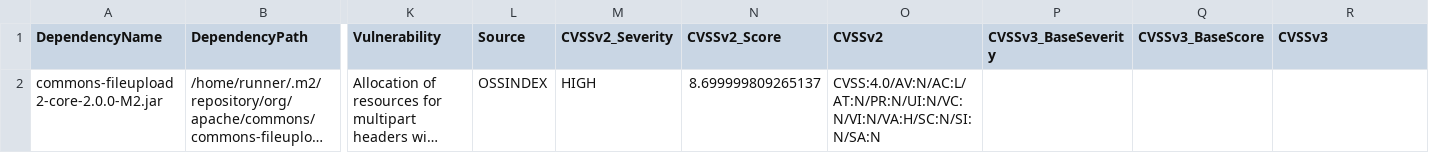
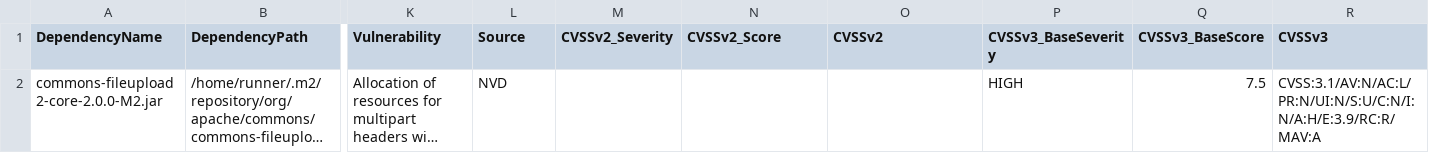
Before and after one commit to piotr-yuxuan/ephemeral-server, a CSV file: doc/known-vulnerabilities.csv, drawn as a sheet; only a part is shown, gaps mark what is left out; long unchanged cells end in …; the diff names each change by its address in the sheet, - before the commit and + after, or states it on an @@ line.

Commit message:
Update known vulnerabilities

```diff
--- a/doc/known-vulnerabilities.csv
+++ b/doc/known-vulnerabilities.csv
-L2 (Source): OSSINDEX
+L2 (Source): NVD
-M2 (CVSSv2_Severity): HIGH
+M2 (CVSSv2_Severity): (empty)
-N2 (CVSSv2_Score): 8.699999809265137
+N2 (CVSSv2_Score): (empty)
-O2 (CVSSv2): CVSS:4.0/AV:N/AC:L/AT:N/PR:N/UI:N/VC:N/VI:N/VA:H/SC:N/SI:N/SA:N
+O2 (CVSSv2): (empty)
-P2 (CVSSv3_BaseSeverity): (empty)
+P2 (CVSSv3_BaseSeverity): HIGH
-Q2 (CVSSv3_BaseScore): (empty)
+Q2 (CVSSv3_BaseScore): 7.5
-R2 (CVSSv3): (empty)
+R2 (CVSSv3): CVSS:3.1/AV:N/AC:L/PR:N/UI:N/S:U/C:N/I:N/A:H/E:3.9/RC:R/MAV:A
```
